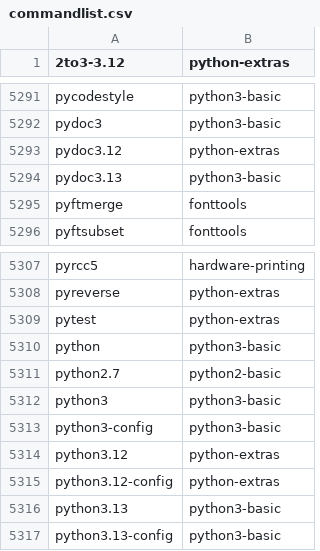
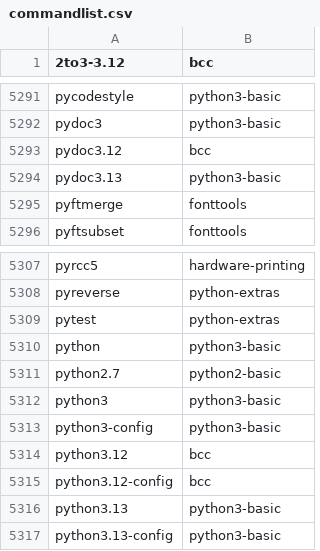
Before and after one commit to clearlinux-pkgs/cnf, a CSV file: commandlist.csv, drawn as a sheet; only a part is shown, gaps mark what is left out; the diff names each change by its address in the sheet, - before the commit and + after, or states it on an @@ line.

Commit message:
update command list for 42580

```diff
--- a/commandlist.csv
+++ b/commandlist.csv
-B1: python-extras
+B1: bcc
-B5293 (bcc): python-extras
+B5293 (bcc): bcc
-B5314:B5315 (bcc): python-extras
+B5314:B5315 (bcc): bcc
```
Also changed, not shown: 2 other files.
